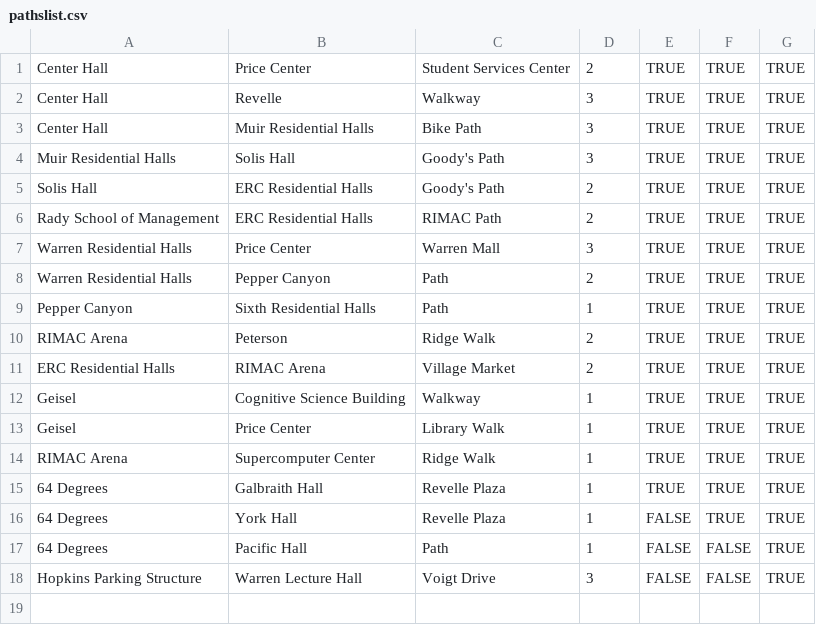
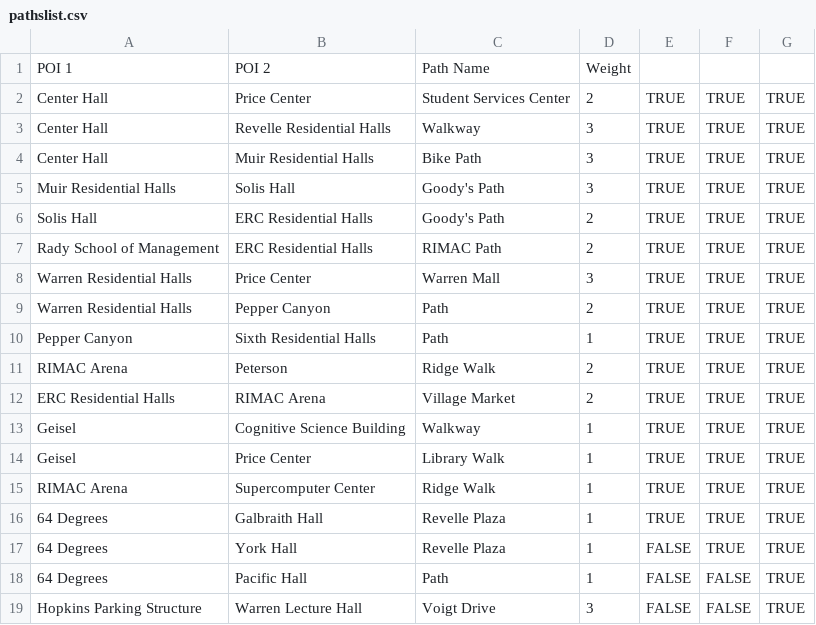
Before and after one commit to esguo/MAPS, a CSV file: app/src/main/res/raw/pathslist.csv, drawn as a sheet.

Commit message:
Fixed bugs caused by sync issues between paths/poi list

```diff
--- a/app/src/main/res/raw/pathslist.csv
+++ b/app/src/main/res/raw/pathslist.csv
@@ -1,3 +1,4 @@
+POI 1,POI 2,Path Name,Weight,,,
 Center Hall,Price Center,Student Services Center,2,TRUE,TRUE,TRUE
-Center Hall,Revelle,Walkway,3,TRUE,TRUE,TRUE
+Center Hall,Revelle Residential Halls,Walkway,3,TRUE,TRUE,TRUE
 Center Hall,Muir Residential Halls,Bike Path,3,TRUE,TRUE,TRUE
```
Also changed, not shown: app/src/main/res/raw/poilist.csv, 1 other file.
